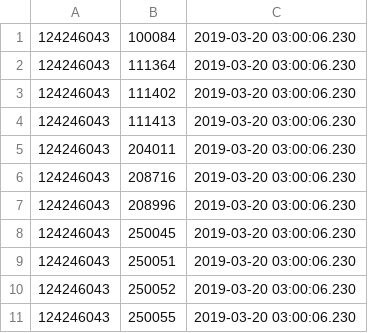
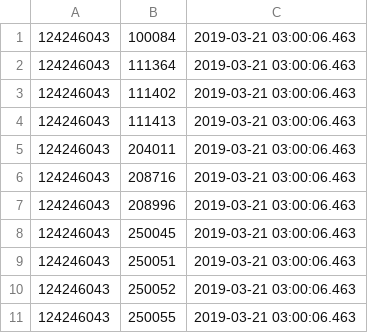
Before and after one commit to vilnius/poliklinikos, a CSV file: data/Naujosios_Vilnios_Poliklinika/Registracija/124246043_family_doctors_list.csv, drawn as a sheet.

```diff
--- a/data/Naujosios_Vilnios_Poliklinika/Registracija/124246043_family_doctors_list.csv
+++ b/data/Naujosios_Vilnios_Poliklinika/Registracija/124246043_family_doctors_list.csv
@@ -1,11 +1,11 @@
-124246043;100084;2019-03-20 03:00:06.230
-124246043;111364;2019-03-20 03:00:06.230
-124246043;111402;2019-03-20 03:00:06.230
-124246043;111413;2019-03-20 03:00:06.230
-124246043;204011;2019-03-20 03:00:06.230
-124246043;208716;2019-03-20 03:00:06.230
-124246043;208996;2019-03-20 03:00:06.230
-124246043;250045;2019-03-20 03:00:06.230
-124246043;250051;2019-03-20 03:00:06.230
-124246043;250052;2019-03-20 03:00:06.230
-124246043;250055;2019-03-20 03:00:06.230
+124246043;100084;2019-03-21 03:00:06.463
+124246043;111364;2019-03-21 03:00:06.463
+124246043;111402;2019-03-21 03:00:06.463
+124246043;111413;2019-03-21 03:00:06.463
+124246043;204011;2019-03-21 03:00:06.463
+124246043;208716;2019-03-21 03:00:06.463
+124246043;208996;2019-03-21 03:00:06.463
+124246043;250045;2019-03-21 03:00:06.463
+124246043;250051;2019-03-21 03:00:06.463
+124246043;250052;2019-03-21 03:00:06.463
+124246043;250055;2019-03-21 03:00:06.463
```
Also changed, not shown: data/Naujosios_Vilnios_Poliklinika/Registracija/124246043_doctors_not_at_work.csv, 1 other file.
